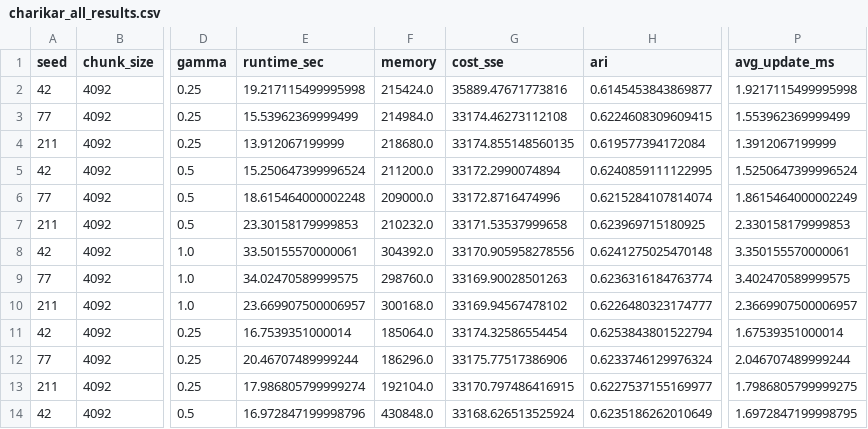
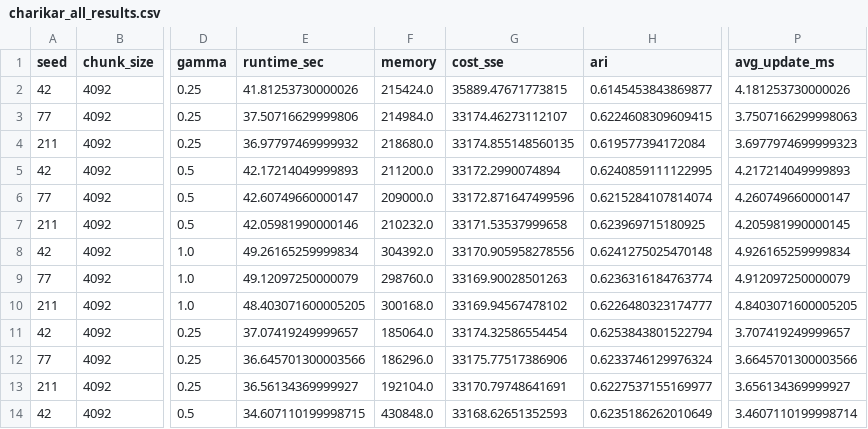
Before and after one commit to Revital09/Data-straeming-Algorithms---Final-Project, a CSV file: output/charikar_tuned/charikar_all_results.csv, drawn as a sheet; only a part is shown, gaps mark what is left out; the diff covers the shown part only; the diff names each change by its address in the sheet, - before the commit and + after, or states it on an @@ line.

```diff
--- a/output/charikar_tuned/charikar_all_results.csv
+++ b/output/charikar_tuned/charikar_all_results.csv
-E2 (runtime_sec): 19.217115499995998
+E2 (runtime_sec): 41.81253730000026
-G2 (cost_sse): 35889.47671773816
+G2 (cost_sse): 35889.47671773815
-P2 (avg_update_ms): 1.9217115499995998
+P2 (avg_update_ms): 4.181253730000026
-E3 (runtime_sec): 15.53962369999499
+E3 (runtime_sec): 37.50716629999806
-G3 (cost_sse): 33174.46273112108
+G3 (cost_sse): 33174.46273112107
-P3 (avg_update_ms): 1.553962369999499
+P3 (avg_update_ms): 3.7507166299998063
-E4 (runtime_sec): 13.912067199999
+E4 (runtime_sec): 36.97797469999932
-P4 (avg_update_ms): 1.3912067199999
+P4 (avg_update_ms): 3.6977974699999323
-E5 (runtime_sec): 15.250647399996524
+E5 (runtime_sec): 42.17214049999893
-P5 (avg_update_ms): 1.5250647399996524
+P5 (avg_update_ms): 4.217214049999893
-E6 (runtime_sec): 18.615464000002248
+E6 (runtime_sec): 42.60749660000147
-G6 (cost_sse): 33172.8716474996
+G6 (cost_sse): 33172.871647499596
-P6 (avg_update_ms): 1.8615464000002249
+P6 (avg_update_ms): 4.260749660000147
-E7 (runtime_sec): 23.30158179999853
+E7 (runtime_sec): 42.05981990000146
-P7 (avg_update_ms): 2.330158179999853
+P7 (avg_update_ms): 4.205981990000145
-E8 (runtime_sec): 33.50155570000061
+E8 (runtime_sec): 49.26165259999834
-P8 (avg_update_ms): 3.350155570000061
+P8 (avg_update_ms): 4.926165259999834
-E9 (runtime_sec): 34.02470589999575
+E9 (runtime_sec): 49.12097250000079
-P9 (avg_update_ms): 3.402470589999575
+P9 (avg_update_ms): 4.912097250000079
-E10 (runtime_sec): 23.669907500006957
+E10 (runtime_sec): 48.403071600005205
-P10 (avg_update_ms): 2.3669907500006957
+P10 (avg_update_ms): 4.8403071600005205
-E11 (runtime_sec): 16.7539351000014
+E11 (runtime_sec): 37.07419249999657
-P11 (avg_update_ms): 1.67539351000014
+P11 (avg_update_ms): 3.707419249999657
-E12 (runtime_sec): 20.46707489999244
+E12 (runtime_sec): 36.645701300003566
-P12 (avg_update_ms): 2.046707489999244
+P12 (avg_update_ms): 3.6645701300003566
-E13 (runtime_sec): 17.986805799999274
+E13 (runtime_sec): 36.56134369999927
-G13 (cost_sse): 33170.797486416915
+G13 (cost_sse): 33170.79748641691
-P13 (avg_update_ms): 1.7986805799999275
+P13 (avg_update_ms): 3.656134369999927
-E14 (runtime_sec): 16.972847199998796
+E14 (runtime_sec): 34.607110199998715
-G14 (cost_sse): 33168.626513525924
+G14 (cost_sse): 33168.62651352593
-P14 (avg_update_ms): 1.6972847199998795
+P14 (avg_update_ms): 3.4607110199998714
```
Also changed, not shown: 30 edited cells elsewhere in this file, output/ailon_tuned/ailon_aggregated_results.csv, output/ailon_tuned/ailon_scored_results.csv, 27 other files.
